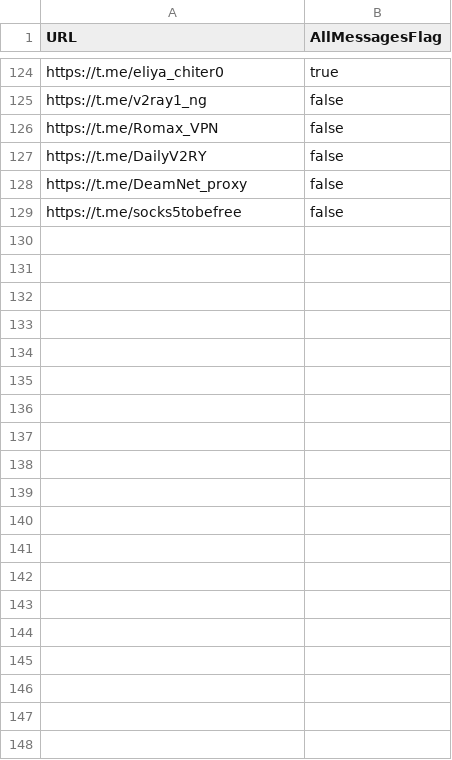
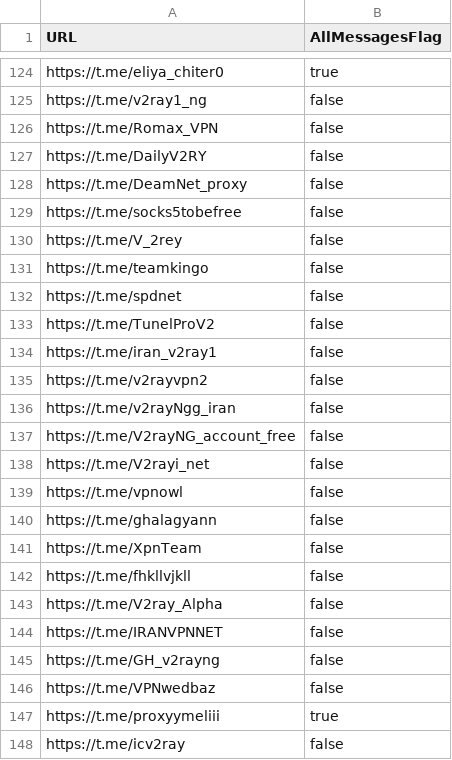
Before and after one commit to mrvcoder/V2rayCollector, a CSV file: channels.csv, drawn as a sheet; only a part is shown, gaps mark what is left out; the diff covers the shown part only; the diff names each change by its address in the sheet, - before the commit and + after, or states it on an @@ line.

Commit message:
Update channels.csv

```diff
--- a/channels.csv
+++ b/channels.csv
+row 130: https://t.me/V_2rey | false
+row 131: https://t.me/teamkingo | false
+row 132: https://t.me/spdnet | false
+row 133: https://t.me/TunelProV2 | false
+row 134: https://t.me/iran_v2ray1 | false
+row 135: https://t.me/v2rayvpn2 | false
+row 136: https://t.me/v2rayNgg_iran | false
+row 137: https://t.me/V2rayNG_account_free | false
+row 138: https://t.me/V2rayi_net | false
+row 139: https://t.me/vpnowl | false
+row 140: https://t.me/ghalagyann | false
+row 141: https://t.me/XpnTeam | false
+row 142: https://t.me/fhkllvjkll | false
+row 143: https://t.me/V2ray_Alpha | false
+row 144: https://t.me/IRANVPNNET | false
+row 145: https://t.me/GH_v2rayng | false
+row 146: https://t.me/VPNwedbaz | false
+row 147: https://t.me/proxyymeliii | true
+row 148: https://t.me/icv2ray | false
```
Also changed, not shown: 10 added rows elsewhere in this file.
